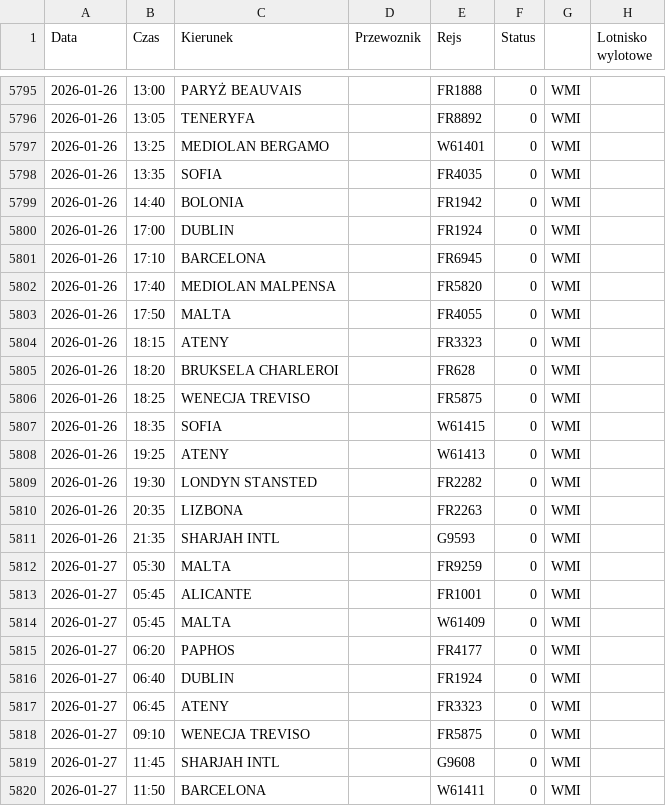
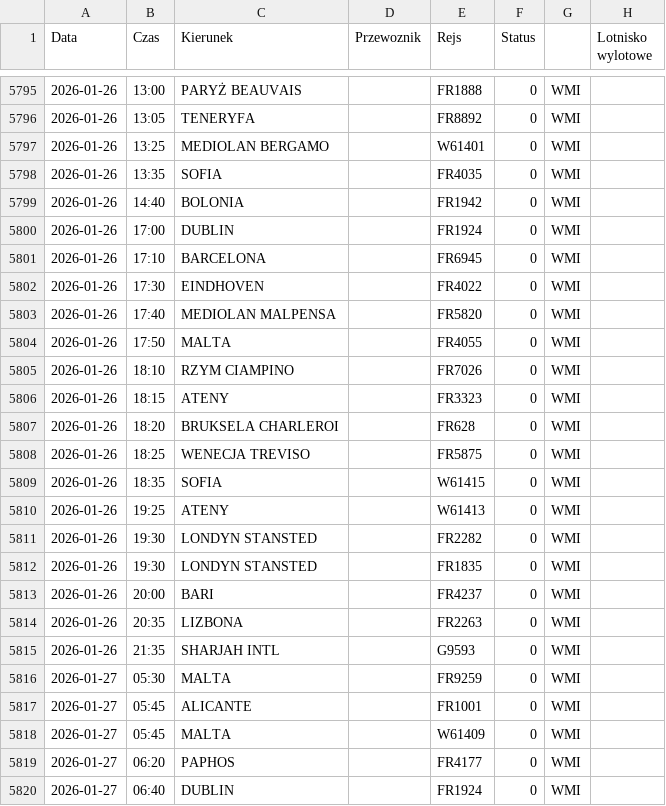
Before and after one commit to grzegorz-nowacki/departures-scraper, a CSV file: scraper/scraper_output/tabela_odlotow_WMI.csv, drawn as a sheet; only a part is shown, gaps mark what is left out; the shorter side is filled out with more unchanged rows; the diff names each change by its address in the sheet, - before the commit and + after, or states it on an @@ line.

```diff
--- a/scraper/scraper_output/tabela_odlotow_WMI.csv
+++ b/scraper/scraper_output/tabela_odlotow_WMI.csv
+row 5802: 2026-01-26 | 17:30 | EINDHOVEN |  | FR4022 | 0 | WMI
+row 5805: 2026-01-26 | 18:10 | RZYM CIAMPINO |  | FR7026 | 0 | WMI
+row 5812: 2026-01-26 | 19:30 | LONDYN STANSTED |  | FR1835 | 0 | WMI
+row 5813: 2026-01-26 | 20:00 | BARI |  | FR4237 | 0 | WMI
```
Also changed, not shown: scraper/scraper_output/tabela_odlotow_KTW.csv, scraper/scraper_output/tabela_odlotow_RZE.csv, 1 other file.
